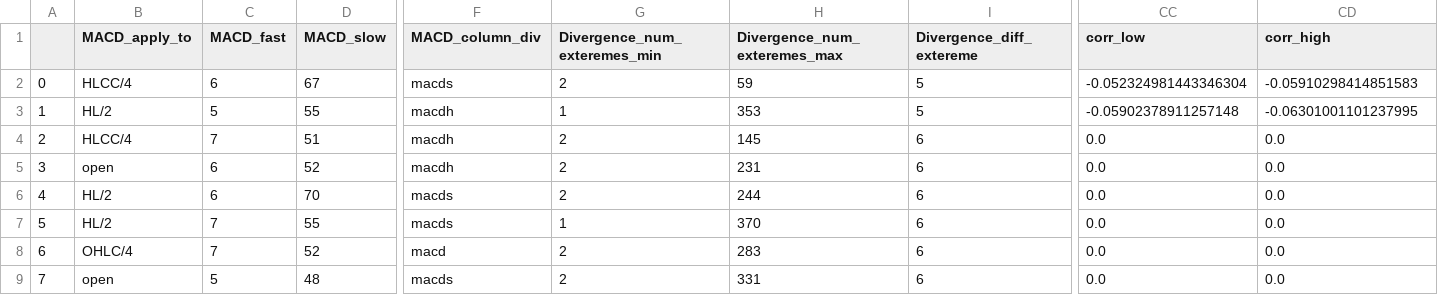
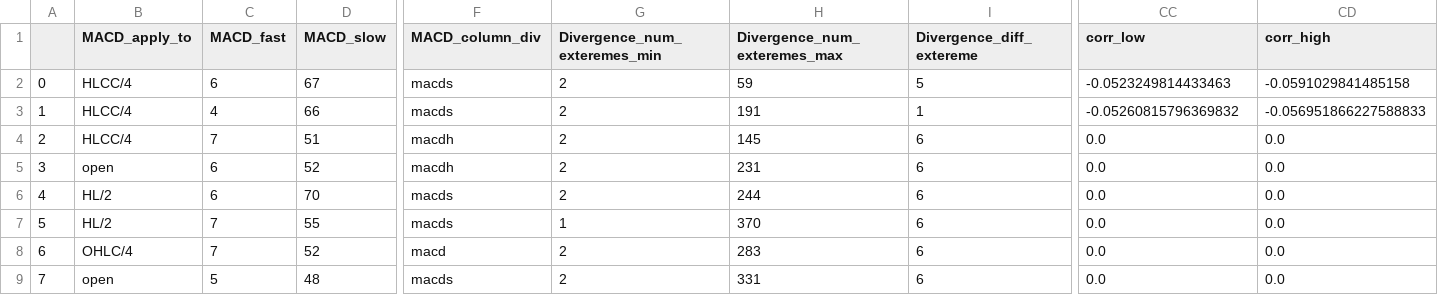
Before and after one commit to Mehrshad-Sorena/ShadBot.1.1, a CSV file: src/indicators/MACD/GeneticLearning_DB/society/primary/buy/XAUUSD_i.csv, drawn as a sheet; only a part is shown, gaps mark what is left out; the diff covers the shown part only; the diff names each change by its address in the sheet, - before the commit and + after, or states it on an @@ line.

```diff
--- a/src/indicators/MACD/GeneticLearning_DB/society/primary/buy/XAUUSD_i.csv
+++ b/src/indicators/MACD/GeneticLearning_DB/society/primary/buy/XAUUSD_i.csv
-CC2 (corr_low): -0.052324981443346304
+CC2 (corr_low): -0.0523249814433463
-CD2 (corr_high): -0.05910298414851583
+CD2 (corr_high): -0.0591029841485158
-B3 (MACD_apply_to): HL/2
+B3 (MACD_apply_to): HLCC/4
-C3 (MACD_fast): 5
+C3 (MACD_fast): 4
-D3 (MACD_slow): 55
+D3 (MACD_slow): 66
-F3 (MACD_column_div): macdh
+F3 (MACD_column_div): macds
-G3 (Divergence_num_exteremes_min): 1
+G3 (Divergence_num_exteremes_min): 2
-H3 (Divergence_num_exteremes_max): 353
+H3 (Divergence_num_exteremes_max): 191
-I3 (Divergence_diff_extereme): 5
+I3 (Divergence_diff_extereme): 1
-CC3 (corr_low): -0.05902378911257148
+CC3 (corr_low): -0.05260815796369832
-CD3 (corr_high): -0.06301001101237995
+CD3 (corr_high): -0.056951866227588833
```
Also changed, not shown: 49 edited cells elsewhere in this file, src/indicators/MACD/GeneticLearning_DB/superhuman/primary/buy/XAUUSD_i.csv, 2 other files.
